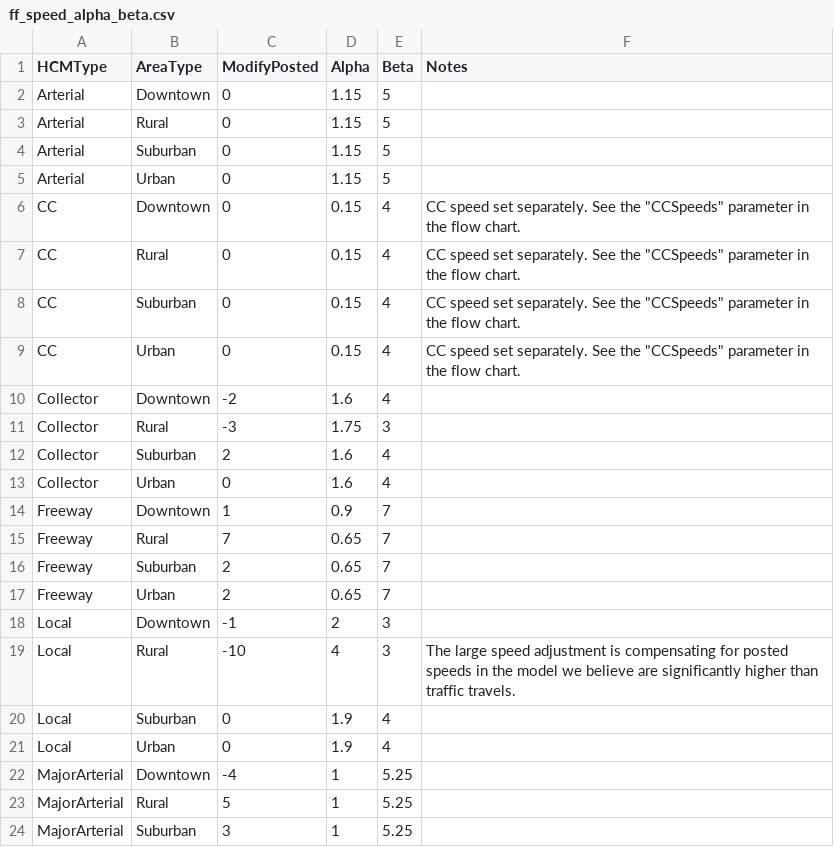
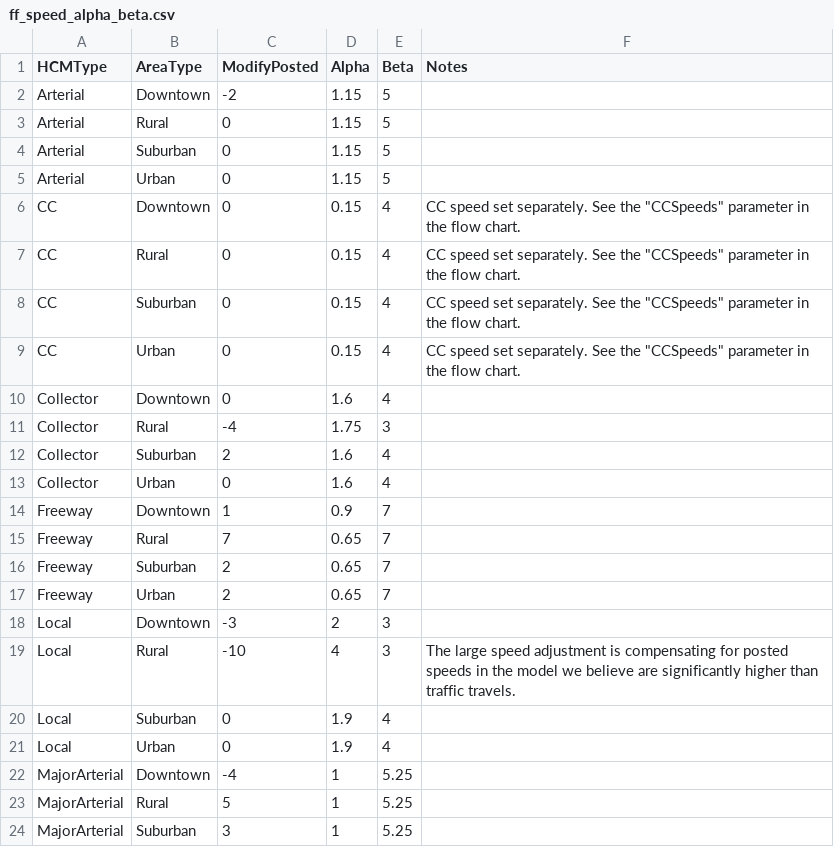
Before and after one commit to Triangle-Modeling-and-Analytics/TRMG2, a CSV file: master/networks/ff_speed_alpha_beta.csv, drawn as a sheet; only a part is shown.

```diff
--- a/master/networks/ff_speed_alpha_beta.csv
+++ b/master/networks/ff_speed_alpha_beta.csv
@@ -1,3 +1,3 @@
 HCMType,AreaType,ModifyPosted,Alpha,Beta,Notes
-Arterial,Downtown,0,1.15,5,
+Arterial,Downtown,-2,1.15,5,
 Arterial,Rural,0,1.15,5,
@@ -9,4 +9,4 @@ CC,Suburban,0,0.15,4,"CC speed set separately. See the ""CCSpeeds"" parameter in
 CC,Urban,0,0.15,4,"CC speed set separately. See the ""CCSpeeds"" parameter in the flow chart."
-Collector,Downtown,-2,1.6,4,
-Collector,Rural,-3,1.75,3,
+Collector,Downtown,0,1.6,4,
+Collector,Rural,-4,1.75,3,
 Collector,Suburban,2,1.6,4,
@@ -17,3 +17,3 @@ Freeway,Suburban,2,0.65,7,
 Freeway,Urban,2,0.65,7,
-Local,Downtown,-1,2,3,
+Local,Downtown,-3,2,3,
 Local,Rural,-10,4,3,The large speed adjustment is compensating for posted speeds in the model we believe are significantly higher than traffic travels.
```
Also changed, not shown: 8 other files.
